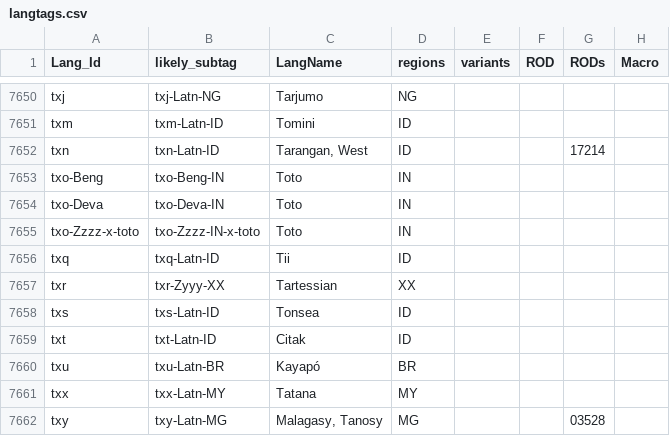
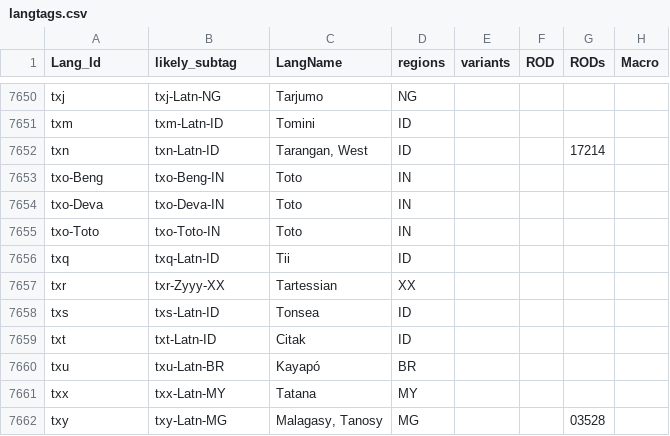
Before and after one commit to silnrsi/langtags, a CSV file: source/langtags.csv, drawn as a sheet; only a part is shown, gaps mark what is left out; the diff names each change by its address in the sheet, - before the commit and + after, or states it on an @@ line.

Commit message:
Toto script was just added to ISO 15924.

```diff
--- a/source/langtags.csv
+++ b/source/langtags.csv
-A7655 (Lang_Id): txo-Zzzz-x-toto
+A7655 (Lang_Id): txo-Toto
-B7655 (likely_subtag): txo-Zzzz-IN-x-toto
+B7655 (likely_subtag): txo-Toto-IN
```
